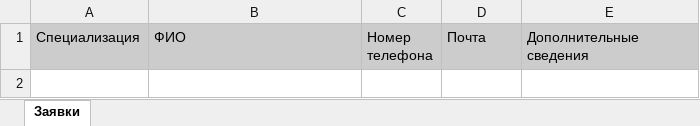
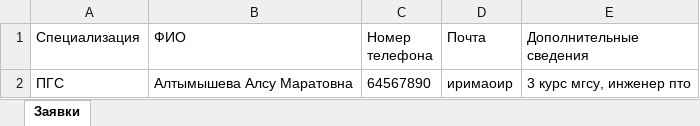
Before and after one commit to Kerensk1y/PKLG-bot, an Excel workbook: test.xlsx, sheet Заявки, drawn as a sheet; values as stored, in another font and other column widths than the file's, no borders; charts and pictures not drawn; the diff names each change by its address in the sheet, - before the commit and + after, or states it on an @@ line.

Commit message:
v. 7.1
забыл добавить xlsx файл

```diff
--- a/test.xlsx (sheet Заявки)
+++ b/test.xlsx (sheet Заявки)
-A1:E1 fill: #CCCCCC
+A1:E1 fill: none
+row 2: ПГС | Алтымышева Алсу Маратовна | 64567890 | иримаоир | 3 курс мгсу, инженер пто
```
Also changed, not shown: charts or pictures.
